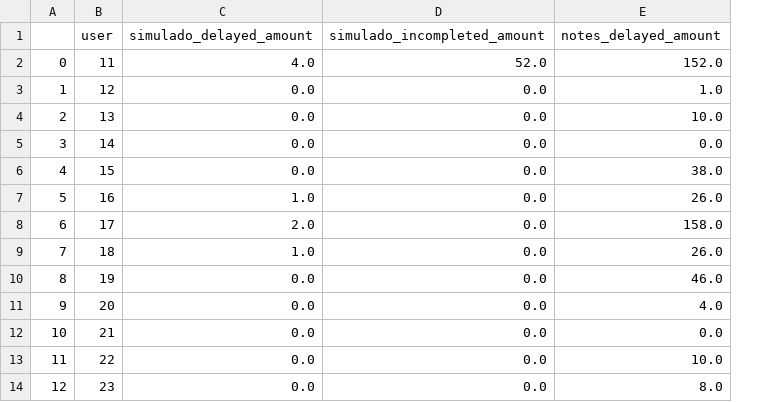
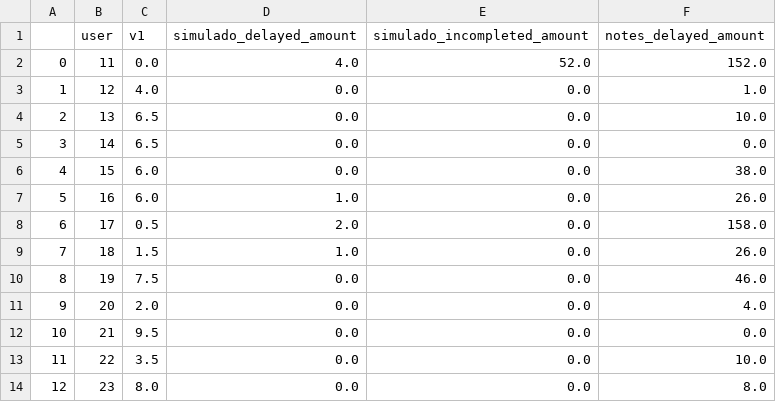
Before and after one commit to amadeusproject/amadeus-analysis, a CSV file: notebooks/features/data/train_dataset.csv, drawn as a sheet; only a part is shown; the diff names each change by its address in the sheet, - before the commit and + after, or states it on an @@ line.

Commit message:
refactor(): update to display logistic regression model results as well as updating training dataset

```diff
--- a/notebooks/features/data/train_dataset.csv
+++ b/notebooks/features/data/train_dataset.csv
+column C (v1), rows 2-14: 0.0 | 4.0 | 6.5 | 6.5 | 6.0 | 6.0 | 0.5 | 1.5 | 7.5 | 2.0 | 9.5 | 3.5 | 8.0
```
Also changed, not shown: 2 other files.
